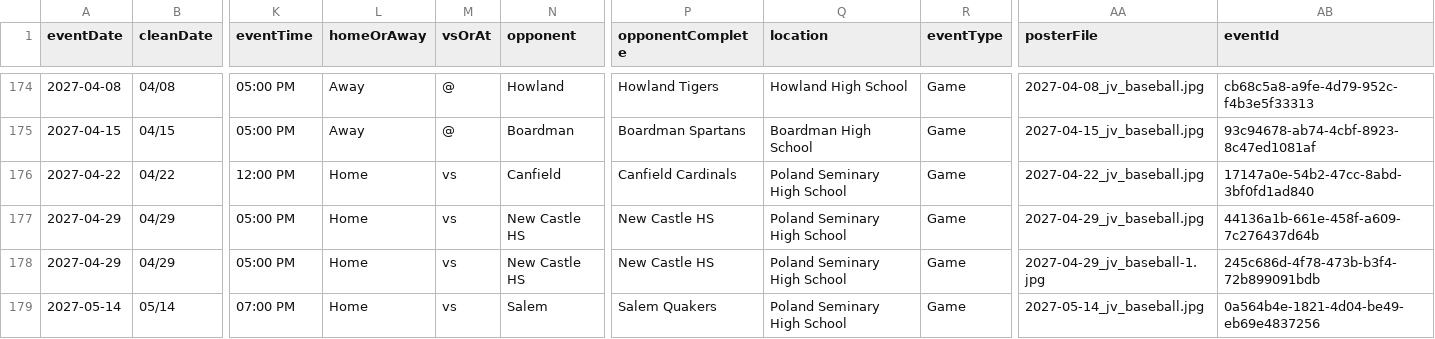
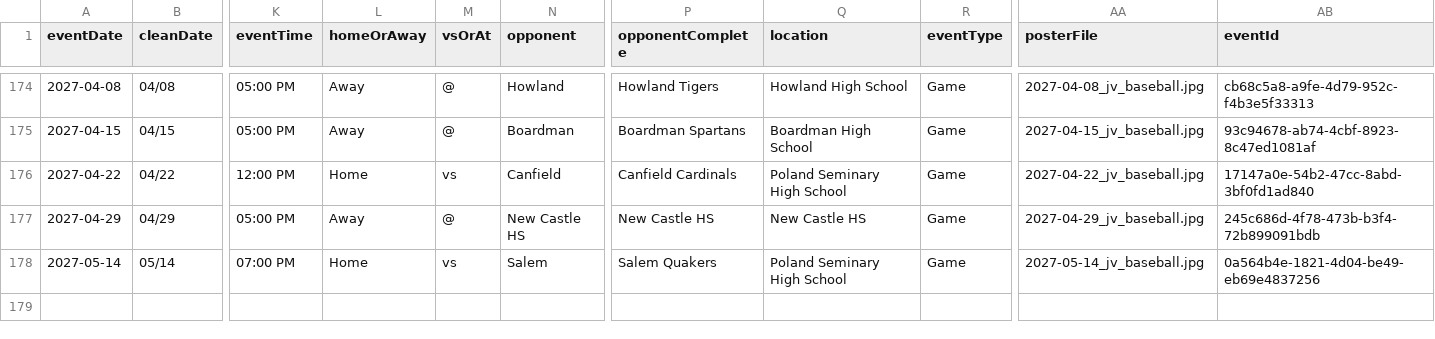
Before and after one commit to nruggieri-poland/schedules, a CSV file: rollups/jv/combined.csv, drawn as a sheet; only a part is shown, gaps mark what is left out; rows hold the shown columns only; the diff names each change by its address in the sheet, - before the commit and + after, or states it on an @@ line.

```diff
--- a/rollups/jv/combined.csv
+++ b/rollups/jv/combined.csv
-L177 (homeOrAway): Home
+L177 (homeOrAway): Away
-M177 (vsOrAt): vs
+M177 (vsOrAt): @
-Q177 (location): Poland Seminary High School
+Q177 (location): New Castle HS
-AB177 (eventId): 44136a1b-661e-458f-a609-7c276437d64b
+AB177 (eventId): 245c686d-4f78-473b-b3f4-72b899091bdb
-row 178: 2027-04-29 | 04/29 | 05:00 PM | Home | vs | New Castle HS | New Castle HS | Poland Seminary High School | Game | 2027-04-29_jv_baseball-1.jpg | 245c686d-4f78-473b-b3f4-72b899091bdb
```
Also changed, not shown: rollups/jv/upcoming.csv, rollups/varsity/combined.csv, 19 other files.
